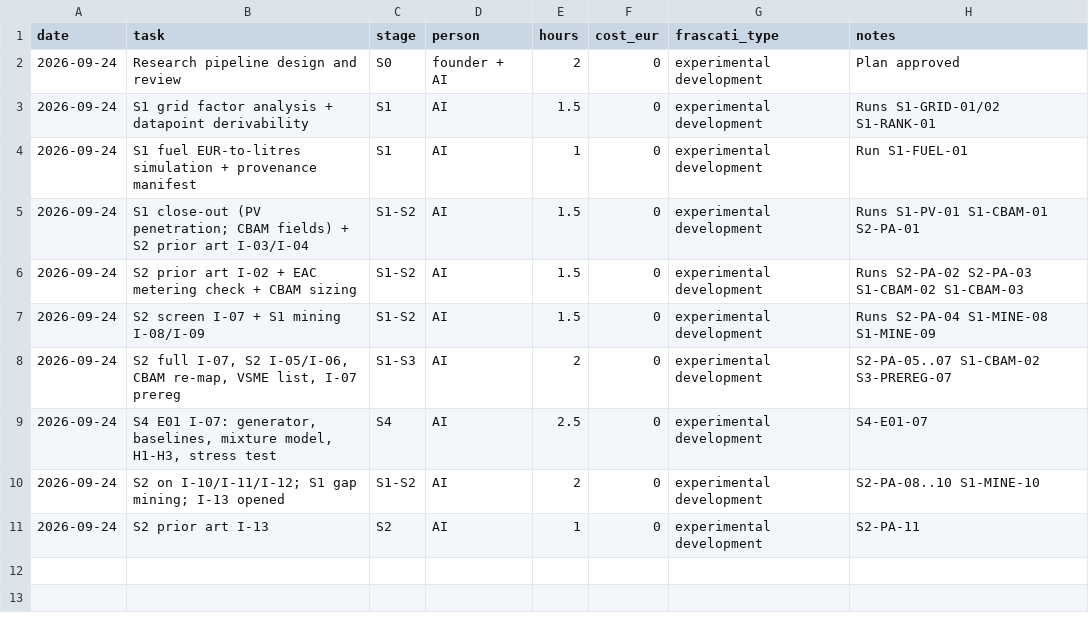
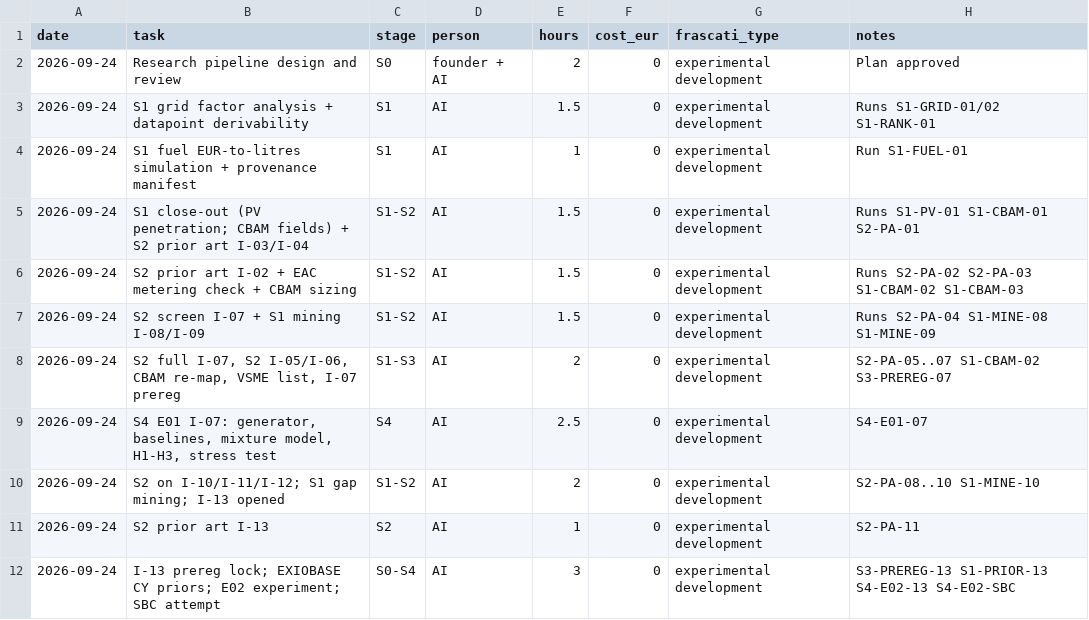
Before and after one commit to programmeradu/cyprus-connect, a CSV file: research/ledger.csv, drawn as a sheet.

```diff
--- a/research/ledger.csv
+++ b/research/ledger.csv
@@ -11 +11,2 @@ date,task,stage,person,hours,cost_eur,frascati_type,notes
 2026-09-24,S2 prior art I-13,S2,AI,1,0,experimental development,S2-PA-11
+2026-09-24,I-13 prereg lock; EXIOBASE CY priors; E02 experiment; SBC attempt,S0-S4,AI,3,0,experimental development,S3-PREREG-13 S1-PRIOR-13 S4-E02-13 S4-E02-SBC
```
Also changed, not shown: research/ideas.csv, research/registry.csv, 1 other file.
